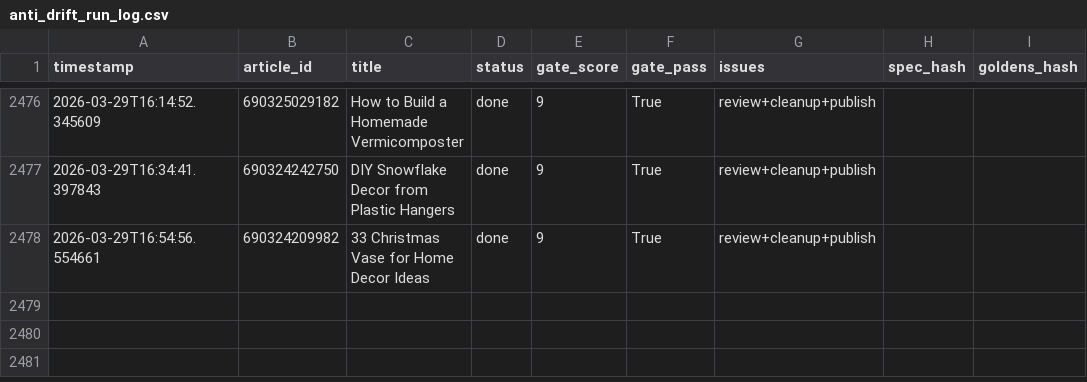
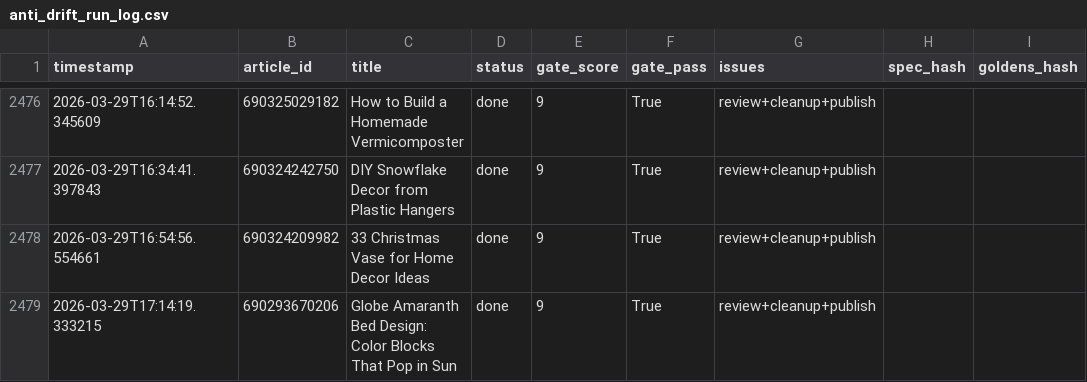
Before and after one commit to rozy0311/Shopify-Blog-Automation---Github-Actions, a CSV file: Agent - Pinterest -Shopify Blog Autopilot - End-to-End Content Factory/pipeline_v2/anti_drift_run_log.csv, drawn as a sheet; only a part is shown, gaps mark what is left out.

```diff
--- a/Agent - Pinterest -Shopify Blog Autopilot - End-to-End Content Factory/pipeline_v2/anti_drift_run_log.csv
+++ b/Agent - Pinterest -Shopify Blog Autopilot - End-to-End Content Factory/pipeline_v2/anti_drift_run_log.csv
@@ -2478 +2478,2 @@ timestamp,article_id,title,status,gate_score,gate_pass,issues,spec_hash,goldens_
 2026-03-29T16:54:56.554661,690324209982,33 Christmas Vase for Home Decor Ideas,done,9,True,review+cleanup+publish,,
+2026-03-29T17:14:19.333215,690293670206,Globe Amaranth Bed Design: Color Blocks That Pop in Sun,done,9,True,review+cleanup+publish,,
```
Also changed, not shown: 2 other files.
